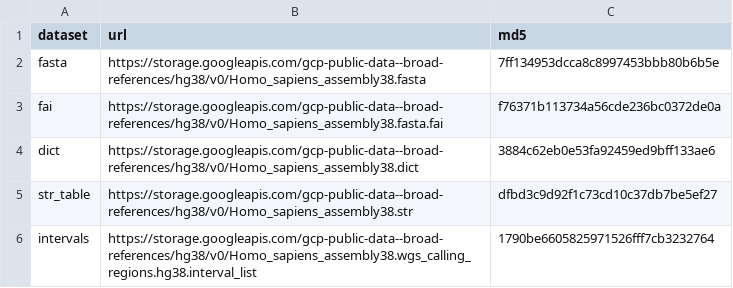
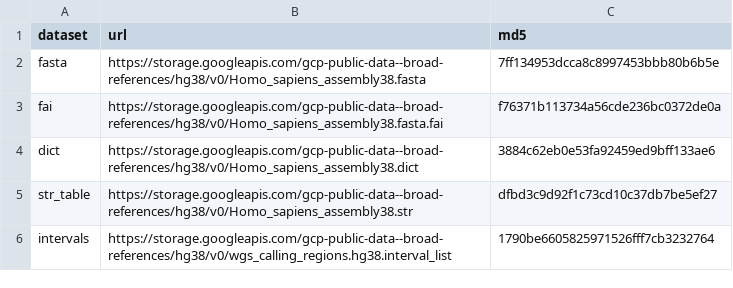
Before and after one commit to sypniewski20/nf-ivd, a CSV file: deployment/manifests/fasta_manifest.csv, drawn as a sheet.

```diff
--- a/deployment/manifests/fasta_manifest.csv
+++ b/deployment/manifests/fasta_manifest.csv
@@ -5,2 +5,2 @@ dict,https://storage.googleapis.com/gcp-public-data--broad-references/hg38/v0/Ho
 str_table,https://storage.googleapis.com/gcp-public-data--broad-references/hg38/v0/Homo_sapiens_assembly38.str,dfbd3c9d92f1c73cd10c37db7be5ef27
-intervals,https://storage.googleapis.com/gcp-public-data--broad-references/hg38/v0/Homo_sapiens_assembly38.wgs_calling_regions.hg38.interval_list,1790be6605825971526fff7cb3232764
+intervals,https://storage.googleapis.com/gcp-public-data--broad-references/hg38/v0/wgs_calling_regions.hg38.interval_list,1790be6605825971526fff7cb3232764
```
Also changed, not shown: 35 other files.
